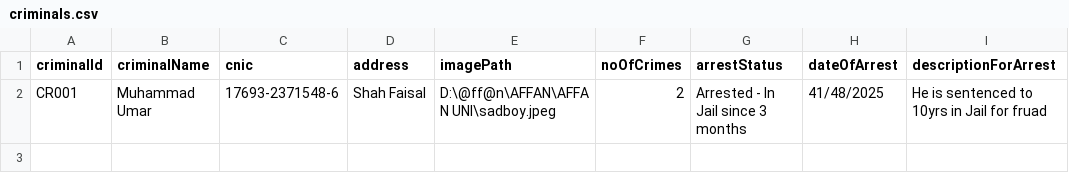
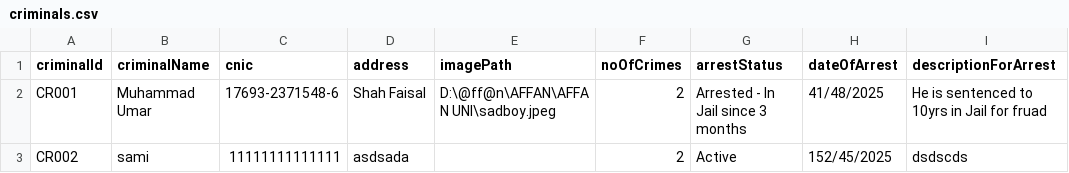
Before and after one commit to Afffan16/PoliceManagementSystem, a CSV file: Resources/criminals.csv, drawn as a sheet.

Commit message:
Active or completed chart done only crimal chart remainig

```diff
--- a/Resources/criminals.csv
+++ b/Resources/criminals.csv
@@ -2 +2,2 @@ criminalId,criminalName,cnic,address,imagePath,noOfCrimes,arrestStatus,dateOfArr
 CR001,Muhammad Umar,17693-2371548-6,Shah Faisal,D:\@ff@n\AFFAN\AFFAN UNI\sadboy.jpeg,2,Arrested - In Jail since 3 months,41/48/2025,He is sentenced to 10yrs in Jail for fruad
+CR002,sami,11111111111111,asdsada,,2,Active,152/45/2025,dsdscds
```
Also changed, not shown: 6 other files.
